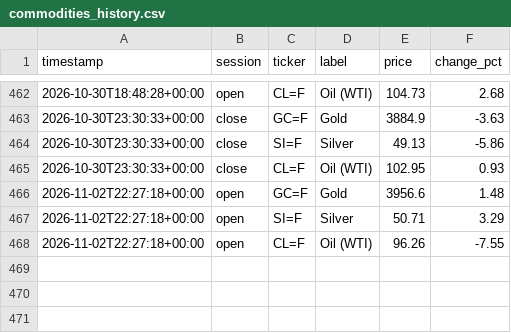
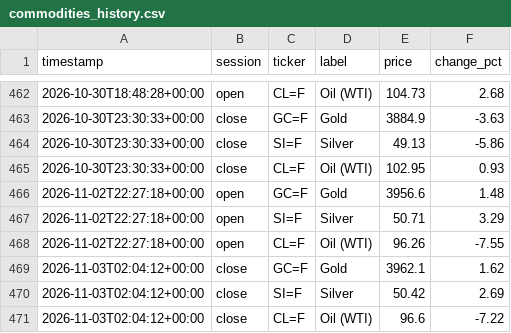
Before and after one commit to ericustayev-dot/Thecolorgreen, a CSV file: commodities_history.csv, drawn as a sheet; only a part is shown, gaps mark what is left out; the diff names each change by its address in the sheet, - before the commit and + after, or states it on an @@ line.

```diff
--- a/commodities_history.csv
+++ b/commodities_history.csv
+row 469: 2026-11-03T02:04:12+00:00 | close | GC=F | Gold | 3962.1 | 1.62
+row 470: 2026-11-03T02:04:12+00:00 | close | SI=F | Silver | 50.42 | 2.69
+row 471: 2026-11-03T02:04:12+00:00 | close | CL=F | Oil (WTI) | 96.6 | -7.22
```
Also changed, not shown: history.csv, world_news_log.csv, 1 other file.
